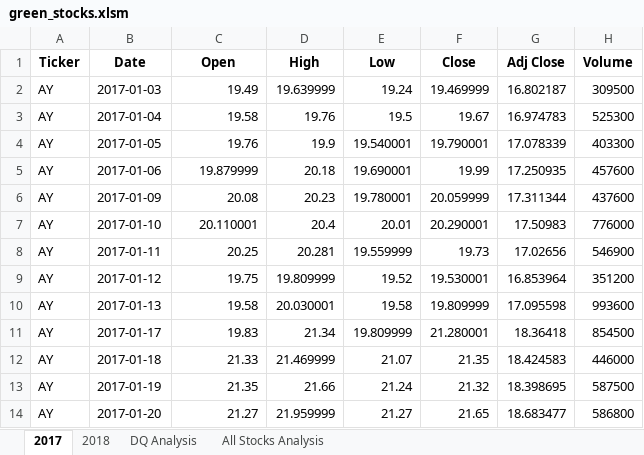
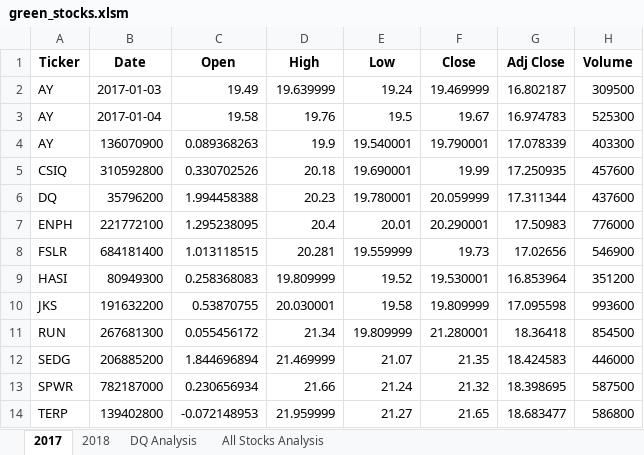
Before and after one commit to kmatias252/stock-analysis, an Excel workbook: green_stocks.xlsm, sheet 2017, drawn as a sheet; only a part is shown; values as stored, in another font and other column widths than the file's, no borders; the diff covers the shown part only; the diff names each change by its address in the sheet, - before the commit and + after, or states it on an @@ line.

Commit message:
replace hard code values

```diff
--- a/green_stocks.xlsm (sheet 2017)
+++ b/green_stocks.xlsm (sheet 2017)
-B4 (Date): 2017-01-05
+B4 (Date): 136070900
-C4 (Open): 19.76
+C4 (Open): 0.089368263
-A5 (Ticker): AY
+A5 (Ticker): CSIQ
-B5 (Date): 2017-01-06
+B5 (Date): 310592800
-C5 (Open): 19.879999
+C5 (Open): 0.330702526
-A6 (Ticker): AY
+A6 (Ticker): DQ
-B6 (Date): 2017-01-09
+B6 (Date): 35796200
-C6 (Open): 20.08
+C6 (Open): 1.994458388
-A7 (Ticker): AY
+A7 (Ticker): ENPH
-B7 (Date): 2017-01-10
+B7 (Date): 221772100
-C7 (Open): 20.110001
+C7 (Open): 1.295238095
-A8 (Ticker): AY
+A8 (Ticker): FSLR
-B8 (Date): 2017-01-11
+B8 (Date): 684181400
-C8 (Open): 20.25
+C8 (Open): 1.013118515
-A9 (Ticker): AY
+A9 (Ticker): HASI
-B9 (Date): 2017-01-12
+B9 (Date): 80949300
-C9 (Open): 19.75
+C9 (Open): 0.258368083
-A10 (Ticker): AY
+A10 (Ticker): JKS
-B10 (Date): 2017-01-13
+B10 (Date): 191632200
-C10 (Open): 19.58
+C10 (Open): 0.53870755
-A11 (Ticker): AY
+A11 (Ticker): RUN
-B11 (Date): 2017-01-17
+B11 (Date): 267681300
-C11 (Open): 19.83
+C11 (Open): 0.055456172
-A12 (Ticker): AY
+A12 (Ticker): SEDG
-B12 (Date): 2017-01-18
+B12 (Date): 206885200
-C12 (Open): 21.33
+C12 (Open): 1.844696894
-A13 (Ticker): AY
+A13 (Ticker): SPWR
-B13 (Date): 2017-01-19
+B13 (Date): 782187000
-C13 (Open): 21.35
+C13 (Open): 0.230656934
-A14 (Ticker): AY
+A14 (Ticker): TERP
-B14 (Date): 2017-01-20
+B14 (Date): 139402800
-C14 (Open): 21.27
+C14 (Open): -0.072148953
```
Also changed, not shown: 3 edited cells elsewhere in this sheet, sheet 2018, charts or pictures.
